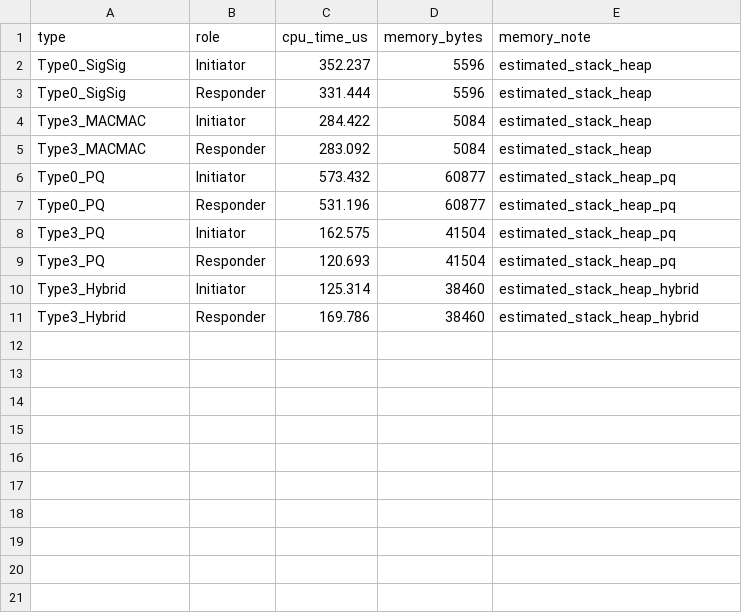
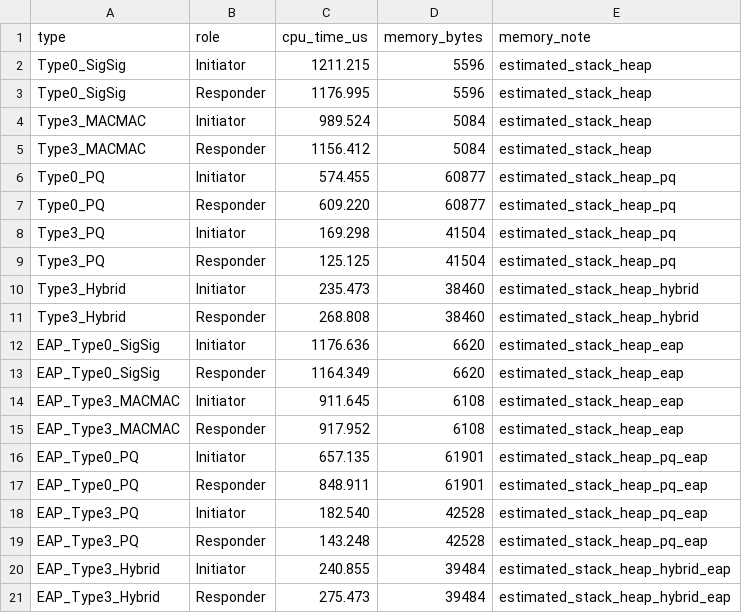
Before and after one commit to adipanca-unud/EDHOC-Hybrid, a CSV file: output/benchmark_overhead.csv, drawn as a sheet.

```diff
--- a/output/benchmark_overhead.csv
+++ b/output/benchmark_overhead.csv
@@ -1,11 +1,21 @@
 type,role,cpu_time_us,memory_bytes,memory_note
-Type0_SigSig,Initiator,352.237,5596,estimated_stack_heap
-Type0_SigSig,Responder,331.444,5596,estimated_stack_heap
-Type3_MACMAC,Initiator,284.422,5084,estimated_stack_heap
-Type3_MACMAC,Responder,283.092,5084,estimated_stack_heap
-Type0_PQ,Initiator,573.432,60877,estimated_stack_heap_pq
-Type0_PQ,Responder,531.196,60877,estimated_stack_heap_pq
-Type3_PQ,Initiator,162.575,41504,estimated_stack_heap_pq
-Type3_PQ,Responder,120.693,41504,estimated_stack_heap_pq
-Type3_Hybrid,Initiator,125.314,38460,estimated_stack_heap_hybrid
-Type3_Hybrid,Responder,169.786,38460,estimated_stack_heap_hybrid
+Type0_SigSig,Initiator,1211.215,5596,estimated_stack_heap
+Type0_SigSig,Responder,1176.995,5596,estimated_stack_heap
+Type3_MACMAC,Initiator,989.524,5084,estimated_stack_heap
+Type3_MACMAC,Responder,1156.412,5084,estimated_stack_heap
+Type0_PQ,Initiator,574.455,60877,estimated_stack_heap_pq
+Type0_PQ,Responder,609.220,60877,estimated_stack_heap_pq
+Type3_PQ,Initiator,169.298,41504,estimated_stack_heap_pq
+Type3_PQ,Responder,125.125,41504,estimated_stack_heap_pq
+Type3_Hybrid,Initiator,235.473,38460,estimated_stack_heap_hybrid
+Type3_Hybrid,Responder,268.808,38460,estimated_stack_heap_hybrid
+EAP_Type0_SigSig,Initiator,1176.636,6620,estimated_stack_heap_eap
+EAP_Type0_SigSig,Responder,1164.349,6620,estimated_stack_heap_eap
+EAP_Type3_MACMAC,Initiator,911.645,6108,estimated_stack_heap_eap
+EAP_Type3_MACMAC,Responder,917.952,6108,estimated_stack_heap_eap
+EAP_Type0_PQ,Initiator,657.135,61901,estimated_stack_heap_pq_eap
+EAP_Type0_PQ,Responder,848.911,61901,estimated_stack_heap_pq_eap
+EAP_Type3_PQ,Initiator,182.540,42528,estimated_stack_heap_pq_eap
+EAP_Type3_PQ,Responder,143.248,42528,estimated_stack_heap_pq_eap
+EAP_Type3_Hybrid,Initiator,240.855,39484,estimated_stack_heap_hybrid_eap
+EAP_Type3_Hybrid,Responder,275.473,39484,estimated_stack_heap_hybrid_eap
```
Also changed, not shown: output/benchmark_handshake.csv, output/benchmark_operations.csv, 5 other files.
